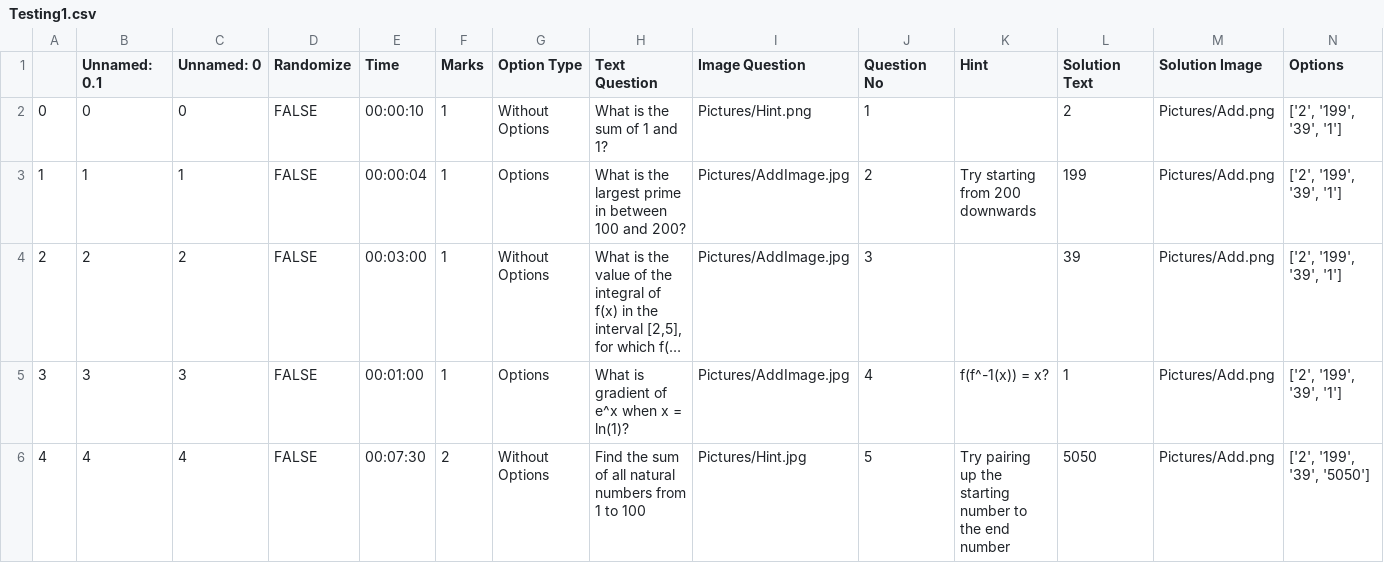
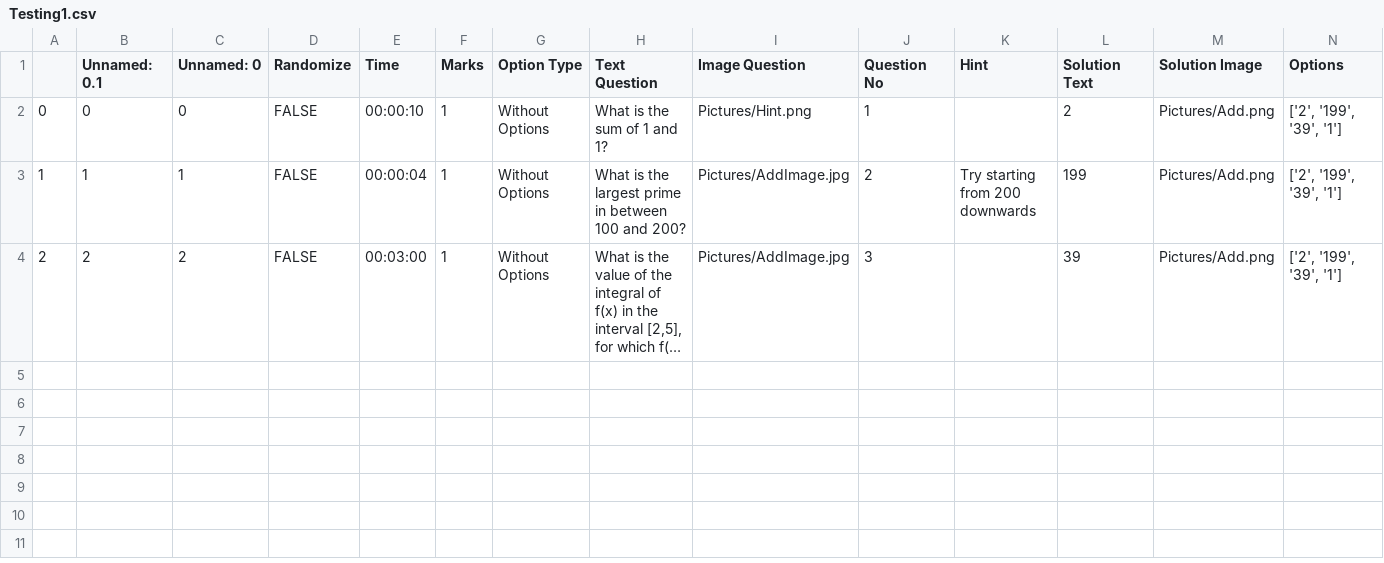
Before and after one commit to PlotCoded/Quiz, a CSV file: Storage/Testing1.csv, drawn as a sheet; only a part is shown; long unchanged cells end in …; rows hold the shown columns only; the diff names each change by its address in the sheet, - before the commit and + after, or states it on an @@ line.

```diff
--- a/Storage/Testing1.csv
+++ b/Storage/Testing1.csv
-G3 (Option Type): Options
+G3 (Option Type): Without Options
-row 5: 3 | 3 | 3 | FALSE | 00:01:00 | 1 | Options | What is gradient of e^x when x = ln(1)? | Pictures/AddImage.jpg | 4 | f(f^-1(x)) = x? | 1 | Pictures/Add.png | ['2', '199', '39', '1']
-row 6: 4 | 4 | 4 | FALSE | 00:07:30 | 2 | Without Options | Find the sum of all natural numbers from 1 to 100 | Pictures/Hint.jpg | 5 | Try pairing up the starting number to the end number | 5050 | Pictures/Add.png | ['2', '199', '39', '5050']
```
Also changed, not shown: 13 other files.
